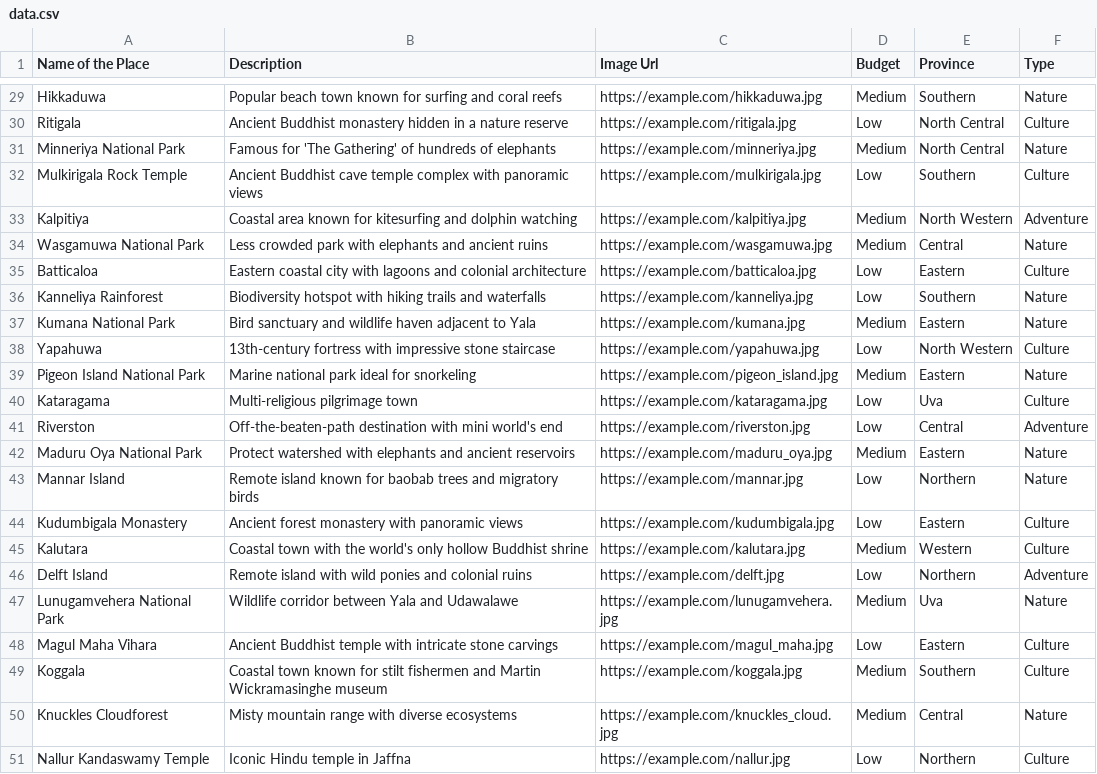
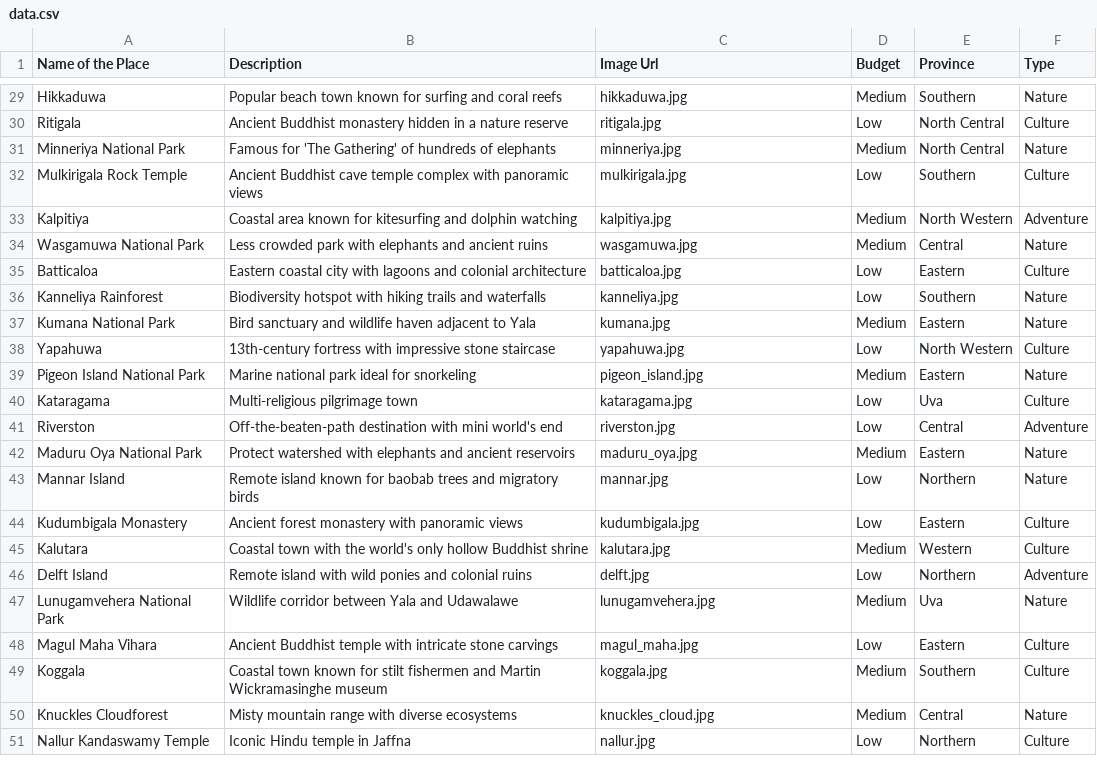
Before and after one commit to drex7001/Expert-System, a CSV file: New/data.csv, drawn as a sheet; only a part is shown, gaps mark what is left out; the diff covers the shown part only; the diff names each change by its address in the sheet, - before the commit and + after, or states it on an @@ line.

```diff
--- a/New/data.csv
+++ b/New/data.csv
-C29 (Image Url): https://example.com/hikkaduwa.jpg
+C29 (Image Url): hikkaduwa.jpg
-C30 (Image Url): https://example.com/ritigala.jpg
+C30 (Image Url): ritigala.jpg
-C31 (Image Url): https://example.com/minneriya.jpg
+C31 (Image Url): minneriya.jpg
-C32 (Image Url): https://example.com/mulkirigala.jpg
+C32 (Image Url): mulkirigala.jpg
-C33 (Image Url): https://example.com/kalpitiya.jpg
+C33 (Image Url): kalpitiya.jpg
-C34 (Image Url): https://example.com/wasgamuwa.jpg
+C34 (Image Url): wasgamuwa.jpg
-C35 (Image Url): https://example.com/batticaloa.jpg
+C35 (Image Url): batticaloa.jpg
-C36 (Image Url): https://example.com/kanneliya.jpg
+C36 (Image Url): kanneliya.jpg
-C37 (Image Url): https://example.com/kumana.jpg
+C37 (Image Url): kumana.jpg
-C38 (Image Url): https://example.com/yapahuwa.jpg
+C38 (Image Url): yapahuwa.jpg
-C39 (Image Url): https://example.com/pigeon_island.jpg
+C39 (Image Url): pigeon_island.jpg
-C40 (Image Url): https://example.com/kataragama.jpg
+C40 (Image Url): kataragama.jpg
-C41 (Image Url): https://example.com/riverston.jpg
+C41 (Image Url): riverston.jpg
-C42 (Image Url): https://example.com/maduru_oya.jpg
+C42 (Image Url): maduru_oya.jpg
-C43 (Image Url): https://example.com/mannar.jpg
+C43 (Image Url): mannar.jpg
-C44 (Image Url): https://example.com/kudumbigala.jpg
+C44 (Image Url): kudumbigala.jpg
-C45 (Image Url): https://example.com/kalutara.jpg
+C45 (Image Url): kalutara.jpg
-C46 (Image Url): https://example.com/delft.jpg
+C46 (Image Url): delft.jpg
-C47 (Image Url): https://example.com/lunugamvehera.jpg
+C47 (Image Url): lunugamvehera.jpg
-C48 (Image Url): https://example.com/magul_maha.jpg
+C48 (Image Url): magul_maha.jpg
-C49 (Image Url): https://example.com/koggala.jpg
+C49 (Image Url): koggala.jpg
-C50 (Image Url): https://example.com/knuckles_cloud.jpg
+C50 (Image Url): knuckles_cloud.jpg
-C51 (Image Url): https://example.com/nallur.jpg
+C51 (Image Url): nallur.jpg
```
Also changed, not shown: 27 edited cells elsewhere in this file, 25 other files.
